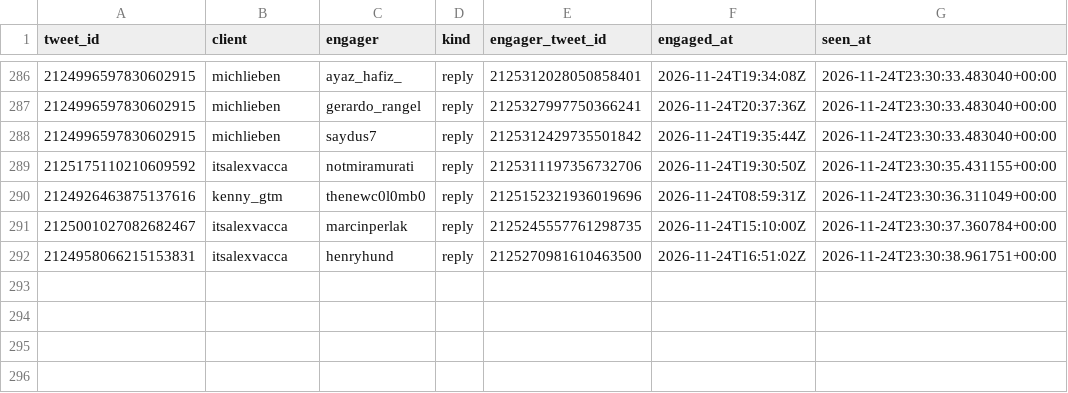
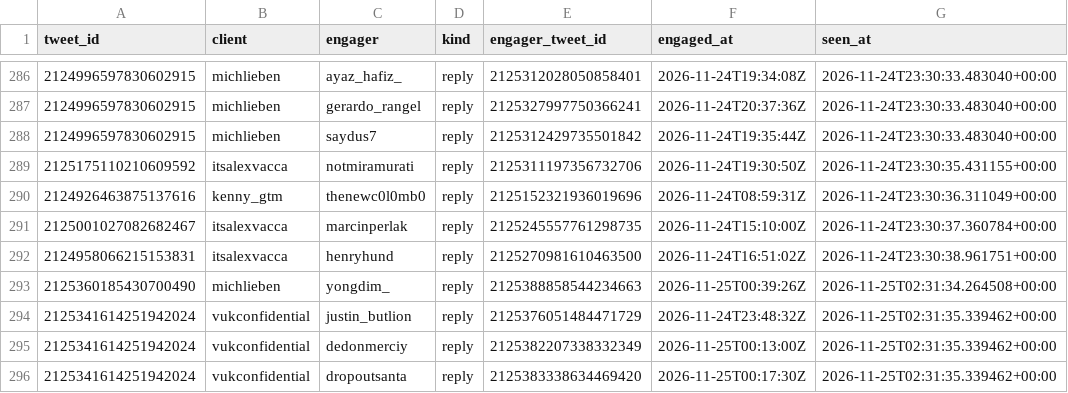
Before and after one commit to Sai-Prashanth123/Audience-Seeding, a CSV file: data/ledger/post_engagers.csv, drawn as a sheet; only a part is shown, gaps mark what is left out; the diff names each change by its address in the sheet, - before the commit and + after, or states it on an @@ line.

```diff
--- a/data/ledger/post_engagers.csv
+++ b/data/ledger/post_engagers.csv
+row 293: 2125360185430700490 | michlieben | yongdim_ | reply | 2125388858544234663 | 2026-11-25T00:39:26Z | 2026-11-25T02:31:34.264508+00:00
+row 294: 2125341614251942024 | vukconfidential | justin_butlion | reply | 2125376051484471729 | 2026-11-24T23:48:32Z | 2026-11-25T02:31:35.339462+00:00
+row 295: 2125341614251942024 | vukconfidential | dedonmerciy | reply | 2125382207338332349 | 2026-11-25T00:13:00Z | 2026-11-25T02:31:35.339462+00:00
+row 296: 2125341614251942024 | vukconfidential | dropoutsanta | reply | 2125383338634469420 | 2026-11-25T00:17:30Z | 2026-11-25T02:31:35.339462+00:00
```
Also changed, not shown: data/ledger/snapshots.csv.
